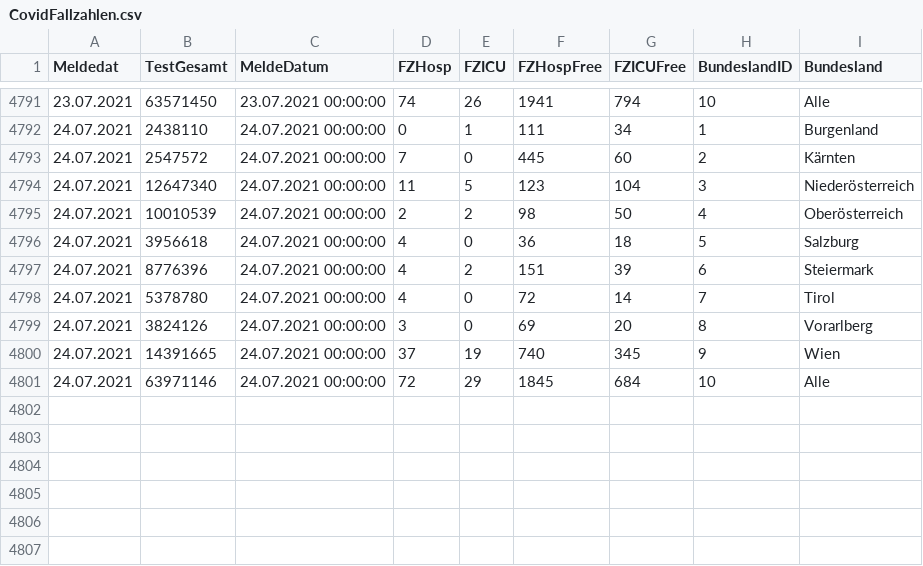
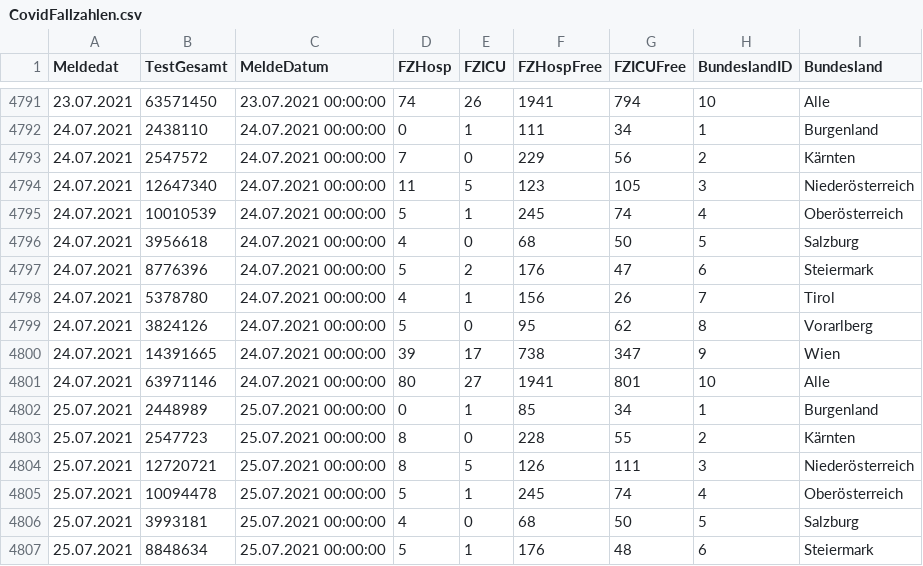
Before and after one commit to at062084/COVID-19-Austria, a CSV file: bmsgpk/data/ages/CovidFallzahlen.csv, drawn as a sheet; only a part is shown, gaps mark what is left out; the diff covers the shown part only.

```diff
--- a/bmsgpk/data/ages/CovidFallzahlen.csv
+++ b/bmsgpk/data/ages/CovidFallzahlen.csv
@@ -4792,10 +4792,16 @@
 24.07.2021;2438110;24.07.2021 00:00:00;0;1;111;34;1;Burgenland
-24.07.2021;2547572;24.07.2021 00:00:00;7;0;445;60;2;Kärnten
-24.07.2021;12647340;24.07.2021 00:00:00;11;5;123;104;3;Niederösterreich
-24.07.2021;10010539;24.07.2021 00:00:00;2;2;98;50;4;Oberösterreich
-24.07.2021;3956618;24.07.2021 00:00:00;4;0;36;18;5;Salzburg
-24.07.2021;8776396;24.07.2021 00:00:00;4;2;151;39;6;Steiermark
-24.07.2021;5378780;24.07.2021 00:00:00;4;0;72;14;7;Tirol
-24.07.2021;3824126;24.07.2021 00:00:00;3;0;69;20;8;Vorarlberg
-24.07.2021;14391665;24.07.2021 00:00:00;37;19;740;345;9;Wien
-24.07.2021;63971146;24.07.2021 00:00:00;72;29;1845;684;10;Alle
+24.07.2021;2547572;24.07.2021 00:00:00;7;0;229;56;2;Kärnten
+24.07.2021;12647340;24.07.2021 00:00:00;11;5;123;105;3;Niederösterreich
+24.07.2021;10010539;24.07.2021 00:00:00;5;1;245;74;4;Oberösterreich
+24.07.2021;3956618;24.07.2021 00:00:00;4;0;68;50;5;Salzburg
+24.07.2021;8776396;24.07.2021 00:00:00;5;2;176;47;6;Steiermark
+24.07.2021;5378780;24.07.2021 00:00:00;4;1;156;26;7;Tirol
+24.07.2021;3824126;24.07.2021 00:00:00;5;0;95;62;8;Vorarlberg
+24.07.2021;14391665;24.07.2021 00:00:00;39;17;738;347;9;Wien
+24.07.2021;63971146;24.07.2021 00:00:00;80;27;1941;801;10;Alle
+25.07.2021;2448989;25.07.2021 00:00:00;0;1;85;34;1;Burgenland
+25.07.2021;2547723;25.07.2021 00:00:00;8;0;228;55;2;Kärnten
+25.07.2021;12720721;25.07.2021 00:00:00;8;5;126;111;3;Niederösterreich
+25.07.2021;10094478;25.07.2021 00:00:00;5;1;245;74;4;Oberösterreich
+25.07.2021;3993181;25.07.2021 00:00:00;4;0;68;50;5;Salzburg
+25.07.2021;8848634;25.07.2021 00:00:00;5;1;176;48;6;Steiermark
```
Also changed, not shown: 4 added rows elsewhere in this file, bmsgpk/data/COVID-19-austria.csv, bmsgpk/data/ages/CovidFaelle_GKZ.csv, 13 other files.
